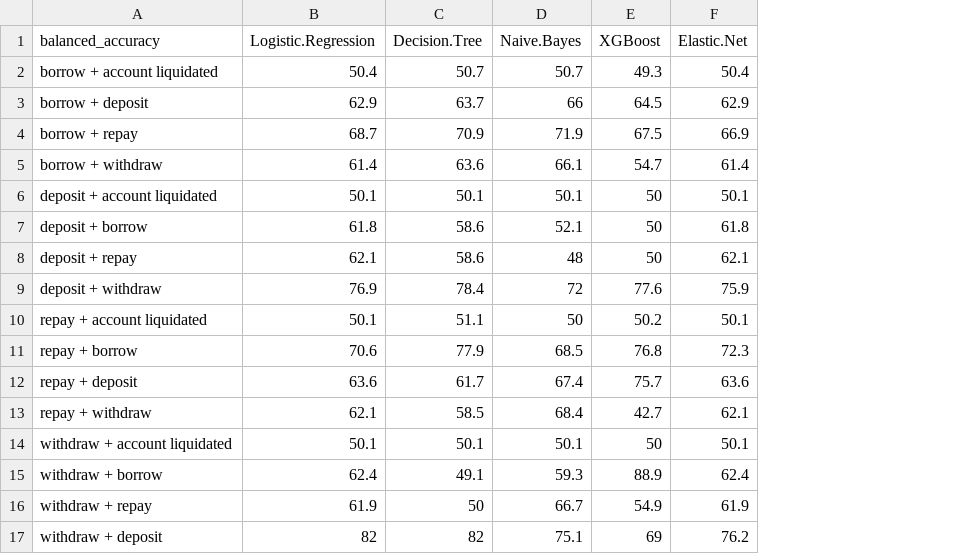
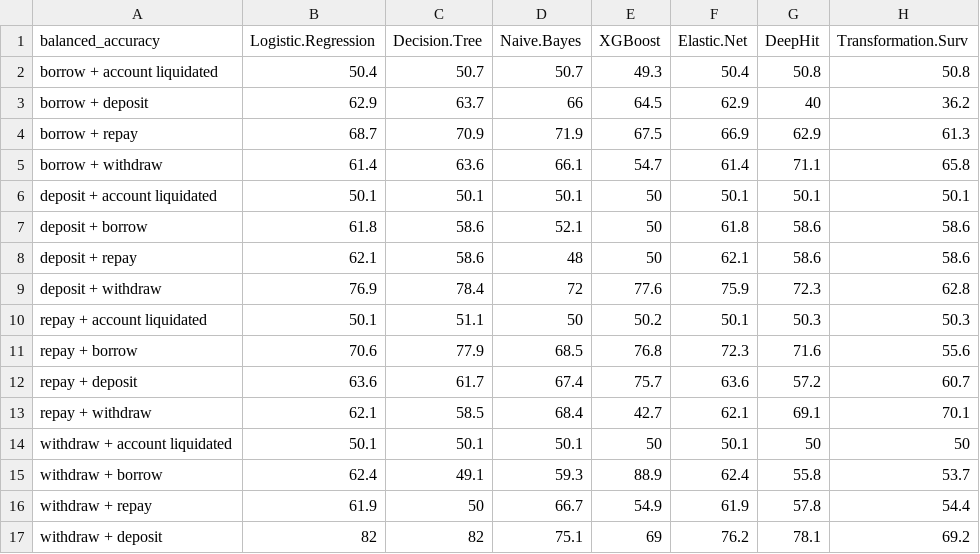
Before and after one commit to Large-Transaction-Models/KDD_DeFi_Survival_Dataset_And_Benchmark, a CSV file: Classification/balanced_accuracy.csv, drawn as a sheet; the diff names each change by its address in the sheet, - before the commit and + after, or states it on an @@ line.

Commit message:
submit final balanced accuracy table

```diff
--- a/Classification/balanced_accuracy.csv
+++ b/Classification/balanced_accuracy.csv
+column G (DeepHit), rows 2-17: 50.8 | 40 | 62.9 | 71.1 | 50.1 | 58.6 | 58.6 | 72.3 | 50.3 | 71.6 | 57.2 | 69.1 | 50 | 55.8 | 57.8 | 78.1
+column H (Transformation.Surv), rows 2-17: 50.8 | 36.2 | 61.3 | 65.8 | 50.1 | 58.6 | 58.6 | 62.8 | 50.3 | 55.6 | 60.7 | 70.1 | 50 | 53.7 | 54.4 | 69.2
```
